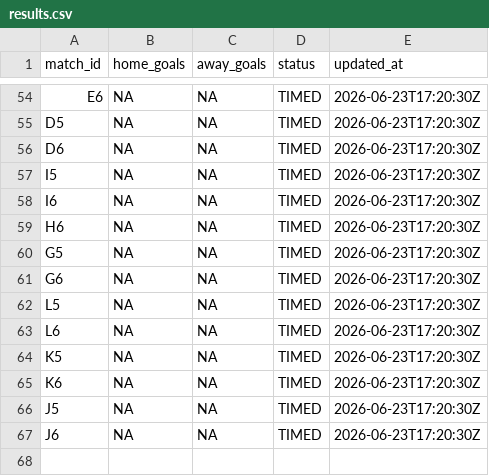
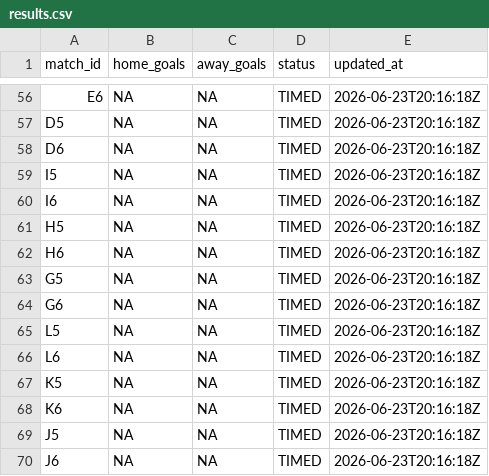
Before and after one commit to ninibini99/worldcup-betting-game, a CSV file: data/results.csv, drawn as a sheet; only a part is shown, gaps mark what is left out; addresses are those after the commit; the diff covers the shown part only; the diff names each change by its address in the sheet, - before the commit and + after, or states it on an @@ line.

```diff
--- a/data/results.csv
+++ b/data/results.csv
-E56:E60 (updated_at): 2026-06-23T17:20:30Z
+E56:E60 (updated_at): 2026-06-23T20:16:18Z
+row 61: H5 | NA | NA | TIMED | 2026-06-23T20:16:18Z
-E62:E70 (updated_at): 2026-06-23T17:20:30Z
+E62:E70 (updated_at): 2026-06-23T20:16:18Z
```
Also changed, not shown: 2 added rows and 57 edited cells elsewhere in this file, 4 other files.
